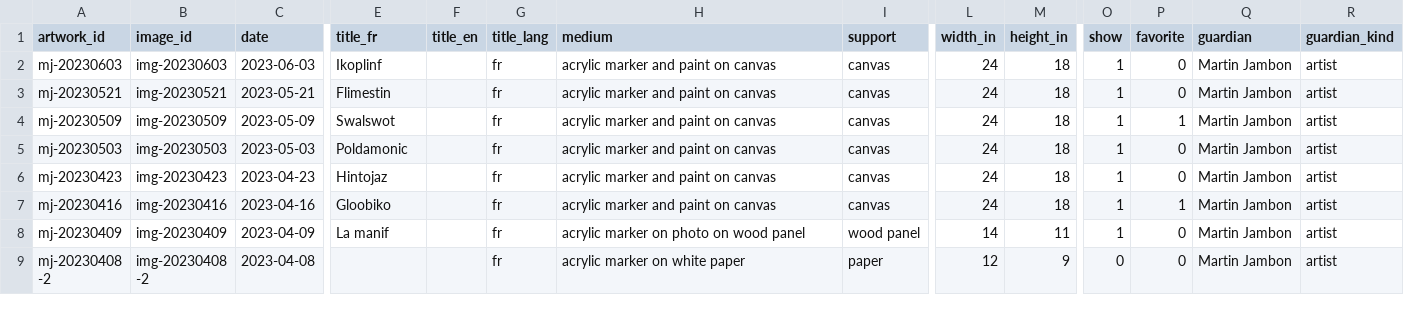
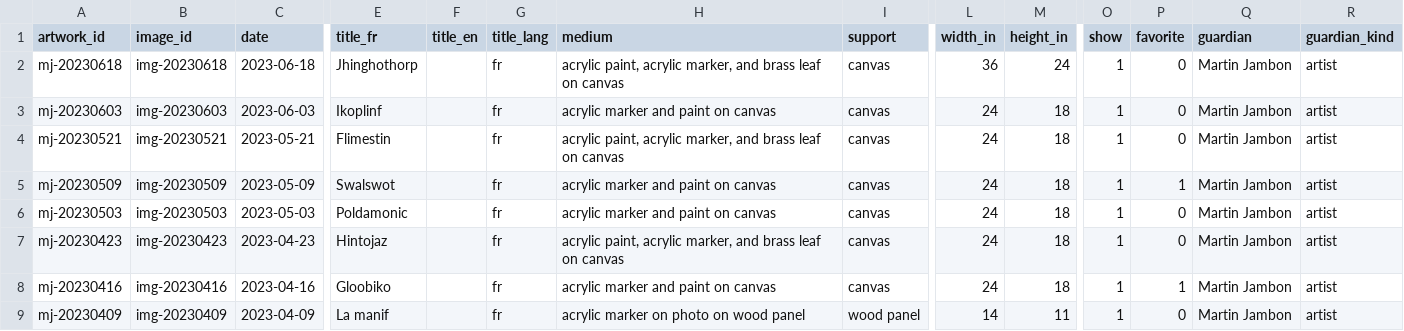
Before and after one commit to mjambon/martinj, a CSV file: src/artworks.csv, drawn as a sheet; only a part is shown, gaps mark what is left out; the shorter side is filled out with more unchanged rows; addresses are those after the commit; rows hold the shown columns only; the diff names each change by its address in the sheet, - before the commit and + after, or states it on an @@ line.

```diff
--- a/src/artworks.csv
+++ b/src/artworks.csv
+row 2: mj-20230618 | img-20230618 | 2023-06-18 | Jhinghothorp |  | fr | acrylic paint, acrylic marker, and brass leaf on canvas | canvas | 36 | 24 | 1 | 0 | Martin Jambon | artist
-H4 (medium): acrylic marker and paint on canvas
+H4 (medium): acrylic paint, acrylic marker, and brass leaf on canvas
-H7 (medium): acrylic marker and paint on canvas
+H7 (medium): acrylic paint, acrylic marker, and brass leaf on canvas
```
Also changed, not shown: 16 other files.
